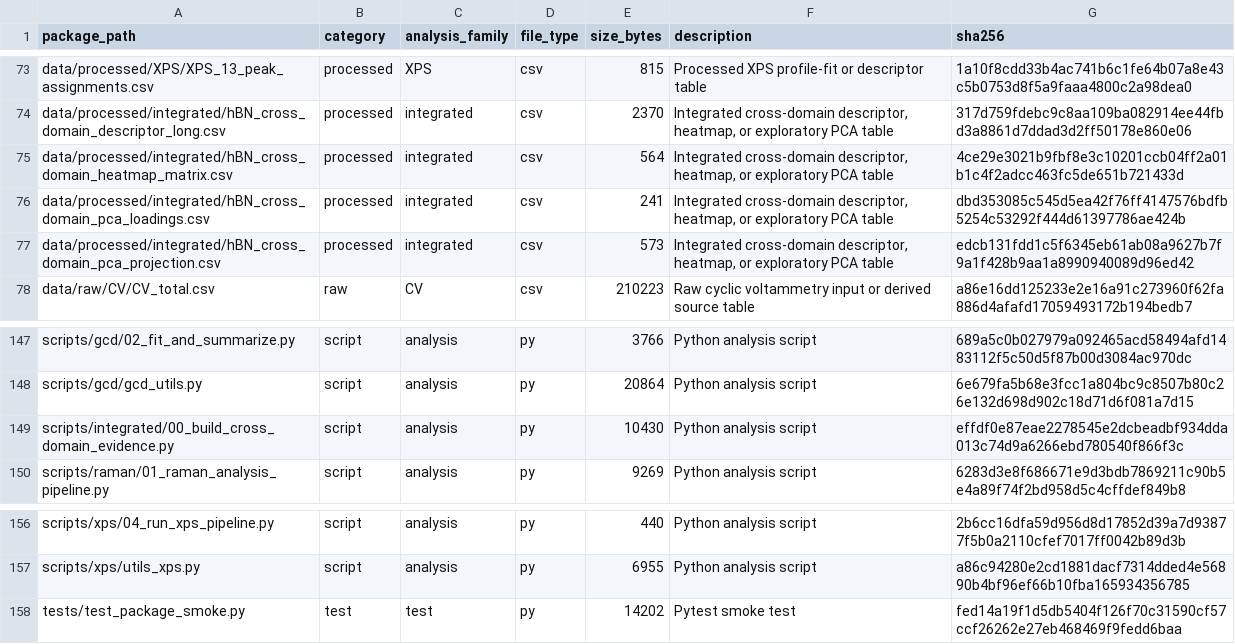
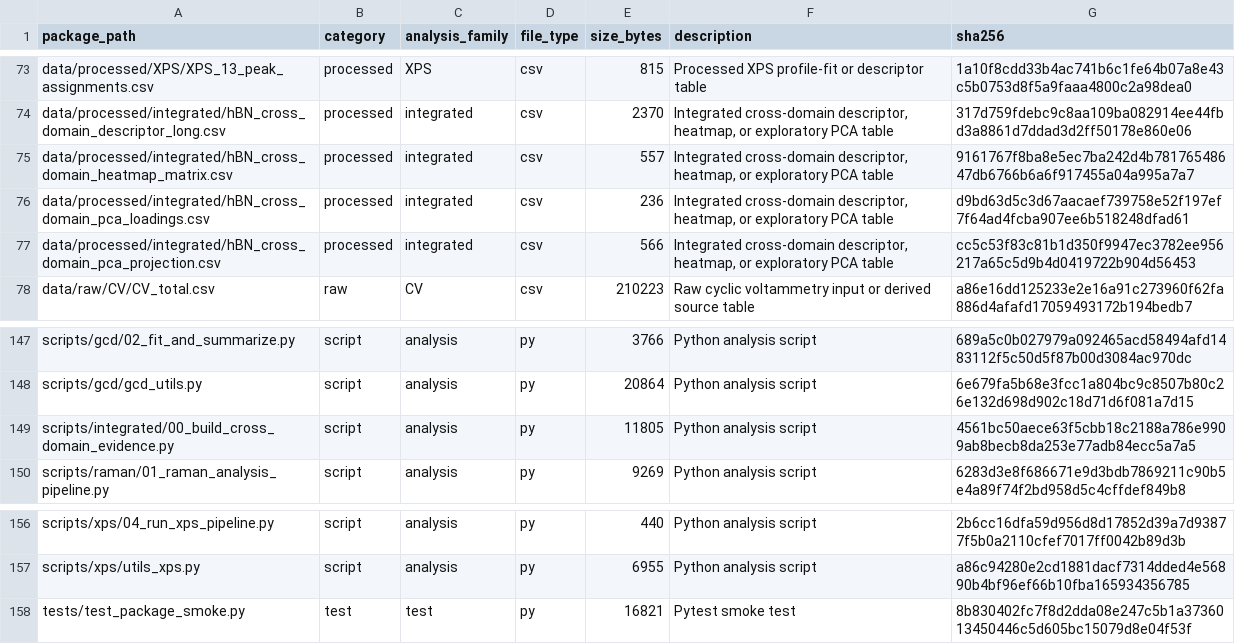
Before and after one commit to SYWu876/h-BN-Electrochemical-Analysis, a CSV file: docs/manifest.csv, drawn as a sheet; only a part is shown, gaps mark what is left out.

```diff
--- a/docs/manifest.csv
+++ b/docs/manifest.csv
@@ -74,5 +74,5 @@ data/processed/XPS/XPS_13_peak_assignments.csv,processed,XPS,csv,815,Processed X
 data/processed/integrated/hBN_cross_domain_descriptor_long.csv,processed,integrated,csv,2370,"Integrated cross-domain descriptor, heatmap, or exploratory PCA table",317d759fdebc9c8aa109ba082914ee44fbd3a8861d7ddad3d2ff50178e860e06
-data/processed/integrated/hBN_cross_domain_heatmap_matrix.csv,processed,integrated,csv,564,"Integrated cross-domain descriptor, heatmap, or exploratory PCA table",4ce29e3021b9fbf8e3c10201ccb04ff2a01b1c4f2adcc463fc5de651b721433d
-data/processed/integrated/hBN_cross_domain_pca_loadings.csv,processed,integrated,csv,241,"Integrated cross-domain descriptor, heatmap, or exploratory PCA table",dbd353085c545d5ea42f76ff4147576bdfb5254c53292f444d61397786ae424b
-data/processed/integrated/hBN_cross_domain_pca_projection.csv,processed,integrated,csv,573,"Integrated cross-domain descriptor, heatmap, or exploratory PCA table",edcb131fdd1c5f6345eb61ab08a9627b7f9a1f428b9aa1a8990940089d96ed42
+data/processed/integrated/hBN_cross_domain_heatmap_matrix.csv,processed,integrated,csv,557,"Integrated cross-domain descriptor, heatmap, or exploratory PCA table",9161767f8ba8e5ec7ba242d4b78176548647db6766b6a6f917455a04a995a7a7
+data/processed/integrated/hBN_cross_domain_pca_loadings.csv,processed,integrated,csv,236,"Integrated cross-domain descriptor, heatmap, or exploratory PCA table",d9bd63d5c3d67aacaef739758e52f197ef7f64ad4fcba907ee6b518248dfad61
+data/processed/integrated/hBN_cross_domain_pca_projection.csv,processed,integrated,csv,566,"Integrated cross-domain descriptor, heatmap, or exploratory PCA table",cc5c53f83c81b1d350f9947ec3782ee956217a65c5d9b4d0419722b904d56453
 data/raw/CV/CV_total.csv,raw,CV,csv,210223,Raw cyclic voltammetry input or derived source table,a86e16dd125233e2e16a91c273960f62fa886d4afafd17059493172b194bedb7
@@ -148,3 +148,3 @@ scripts/gcd/02_fit_and_summarize.py,script,analysis,py,3766,Python analysis scri
 scripts/gcd/gcd_utils.py,script,analysis,py,20864,Python analysis script,6e679fa5b68e3fcc1a804bc9c8507b80c26e132d698d902c18d71d6f081a7d15
-scripts/integrated/00_build_cross_domain_evidence.py,script,analysis,py,10430,Python analysis script,effdf0e87eae2278545e2dcbeadbf934dda013c74d9a6266ebd780540f866f3c
+scripts/integrated/00_build_cross_domain_evidence.py,script,analysis,py,11805,Python analysis script,4561bc50aece63f5cbb18c2188a786e9909ab8becb8da253e77adb84ecc5a7a5
 scripts/raman/01_raman_analysis_pipeline.py,script,analysis,py,9269,Python analysis script,6283d3e8f686671e9d3bdb7869211c90b5e4a89f74f2bd958d5c4cffdef849b8
@@ -157,2 +157,2 @@ scripts/xps/04_run_xps_pipeline.py,script,analysis,py,440,Python analysis script
 scripts/xps/utils_xps.py,script,analysis,py,6955,Python analysis script,a86c94280e2cd1881dacf7314dded4e56890b4bf96ef66b10fba165934356785
-tests/test_package_smoke.py,test,test,py,14202,Pytest smoke test,fed14a19f1d5db5404f126f70c31590cf57ccf26262e27eb468469f9fedd6baa
+tests/test_package_smoke.py,test,test,py,16821,Pytest smoke test,8b830402fc7f8d2dda08e247c5b1a3736013450446c5d605bc15079d8e04f53f
```
Also changed, not shown: 3 other files.
